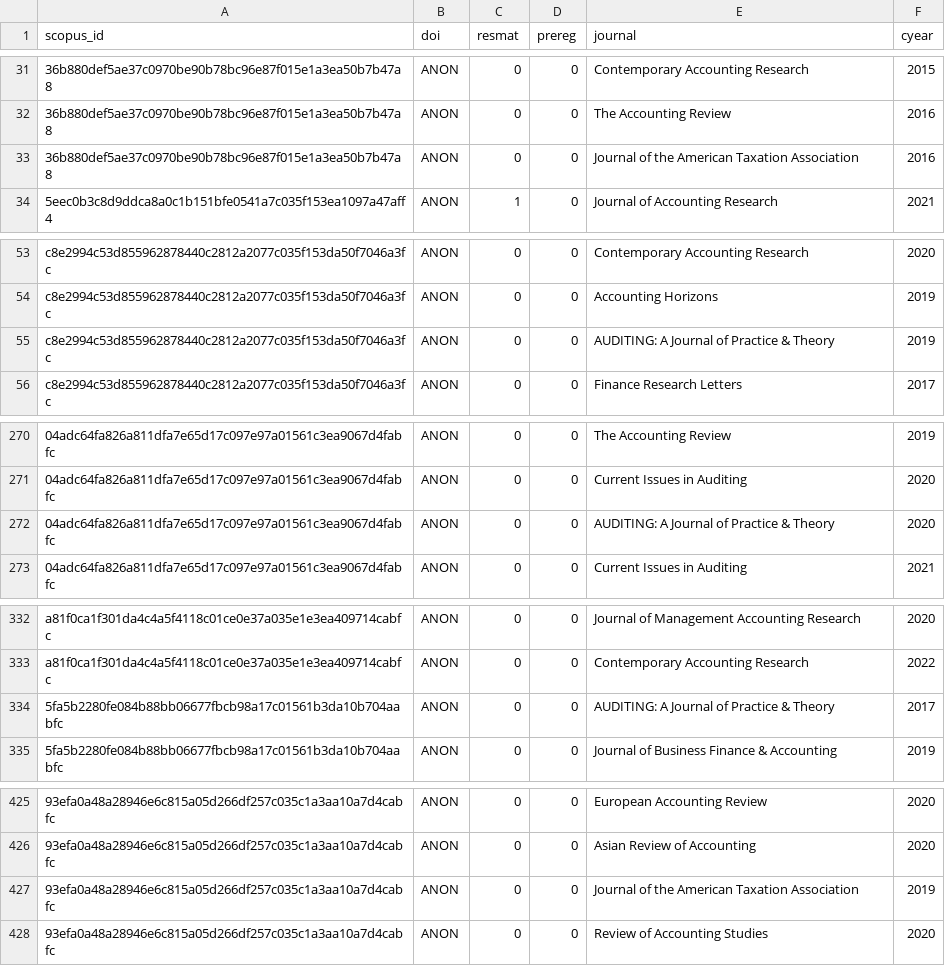
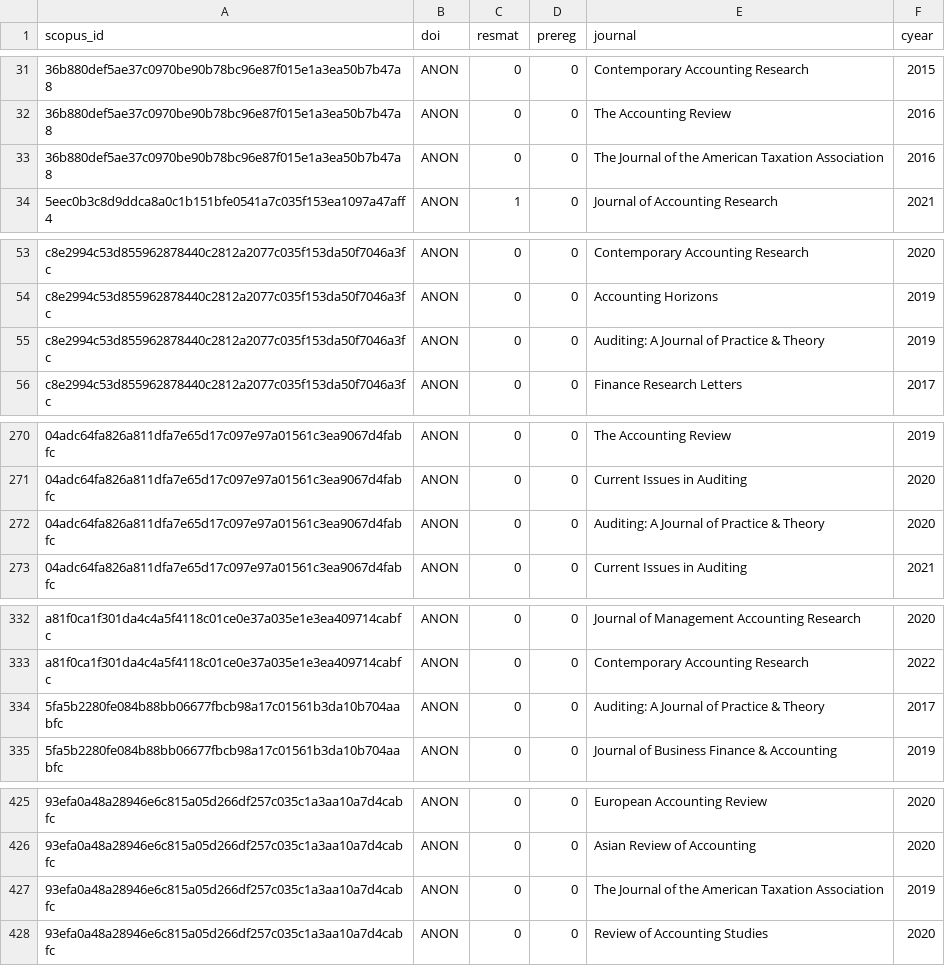
Before and after one commit to joachim-gassen/osacc, a CSV file: data/external/obs_data_papers_anon.csv, drawn as a sheet; only a part is shown, gaps mark what is left out; the diff covers the shown part only; the diff names each change by its address in the sheet, - before the commit and + after, or states it on an @@ line.

```diff
--- a/data/external/obs_data_papers_anon.csv
+++ b/data/external/obs_data_papers_anon.csv
-E33 (journal): Journal of…
+E33 (journal): The Journal of…
-E55 (journal): AUDITING: A Journal of Practice & Theory
+E55 (journal): Auditing: A Journal of Practice & Theory
-E272 (journal): AUDITING: A Journal of Practice & Theory
+E272 (journal): Auditing: A Journal of Practice & Theory
-E334 (journal): AUDITING: A Journal of Practice & Theory
+E334 (journal): Auditing: A Journal of Practice & Theory
-E427 (journal): Journal of…
+E427 (journal): The Journal of…
```
Also changed, not shown: 20 edited cells elsewhere in this file, 9 other files.
